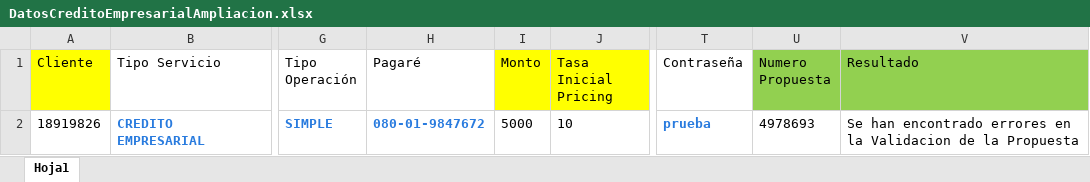
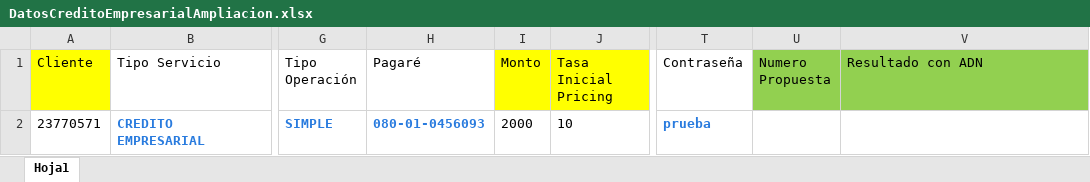
Before and after one commit to Jesus0995/CMACPiura_2022, an Excel workbook: target/DatosExcel/DatosCreditoEmpresarialAmpliacion.xlsx, sheet Hoja1, drawn as a sheet; only a part is shown, gaps mark what is left out; values as stored, in another font and other column widths than the file's, no borders; the diff names each change by its address in the sheet, - before the commit and + after, or states it on an @@ line.

Commit message:
Actualizacion de repositio con clases de Ampliacion y Refinanciacion

```diff
--- a/target/DatosExcel/DatosCreditoEmpresarialAmpliacion.xlsx (sheet Hoja1)
+++ b/target/DatosExcel/DatosCreditoEmpresarialAmpliacion.xlsx (sheet Hoja1)
-V1: Resultado
+V1: Resultado con ADN
-A2 (Cliente): 18919826
+A2 (Cliente): 23770571
-H2 (Pagaré): 080-01-9847672
+H2 (Pagaré): 080-01-0456093
-I2 (Monto): 5000
+I2 (Monto): 2000
-U2 (Numero Propuesta): 4978693
+U2 (Numero Propuesta): (empty)
-V2 (Resultado con ADN): Se han encontrado errores en la Validacion de la Propuesta
+V2 (Resultado con ADN): (empty)
```
Also changed, not shown: 34 other files.
